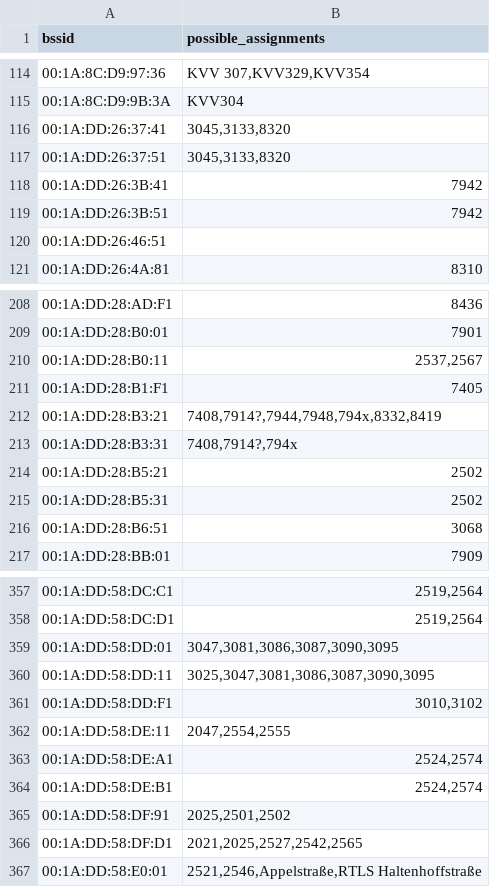
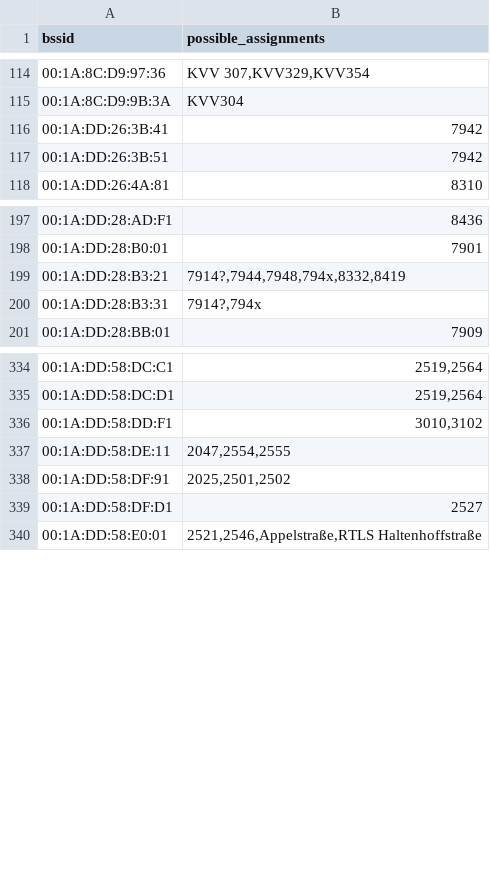
Before and after one commit to MrKrisKrisu/Public-transport-tracking-data, a CSV file: unsorted assignments.csv, drawn as a sheet; only a part is shown, gaps mark what is left out; the diff covers the shown part only.

```diff
--- a/unsorted assignments.csv
+++ b/unsorted assignments.csv
@@ -115,7 +115,4 @@ bssid,possible_assignments
 00:1A:8C:D9:9B:3A,KVV304
-00:1A:DD:26:37:41,"3045,3133,8320"
-00:1A:DD:26:37:51,"3045,3133,8320"
 00:1A:DD:26:3B:41,7942
 00:1A:DD:26:3B:51,7942
-00:1A:DD:26:46:51,
 00:1A:DD:26:4A:81,8310
@@ -209,9 +198,4 @@ bssid,possible_assignments
 00:1A:DD:28:B0:01,7901
-00:1A:DD:28:B0:11,"2537,2567"
-00:1A:DD:28:B1:F1,7405
-00:1A:DD:28:B3:21,"7408,7914?,7944,7948,794x,8332,8419"
-00:1A:DD:28:B3:31,"7408,7914?,794x"
-00:1A:DD:28:B5:21,2502
-00:1A:DD:28:B5:31,2502
-00:1A:DD:28:B6:51,3068
+00:1A:DD:28:B3:21,"7914?,7944,7948,794x,8332,8419"
+00:1A:DD:28:B3:31,"7914?,794x"
 00:1A:DD:28:BB:01,7909
@@ -358,10 +335,6 @@ bssid,possible_assignments
 00:1A:DD:58:DC:D1,"2519,2564"
-00:1A:DD:58:DD:01,"3047,3081,3086,3087,3090,3095"
-00:1A:DD:58:DD:11,"3025,3047,3081,3086,3087,3090,3095"
 00:1A:DD:58:DD:F1,"3010,3102"
 00:1A:DD:58:DE:11,"2047,2554,2555"
-00:1A:DD:58:DE:A1,"2524,2574"
-00:1A:DD:58:DE:B1,"2524,2574"
 00:1A:DD:58:DF:91,"2025,2501,2502"
-00:1A:DD:58:DF:D1,"2021,2025,2527,2542,2565"
+00:1A:DD:58:DF:D1,2527
 00:1A:DD:58:E0:01,"2521,2546,Appelstraße,RTLS Haltenhoffstraße"
```
Also changed, not shown: 1 added row, 20 removed rows and 36 edited cells elsewhere in this file, company_1_uestra-hannover.csv.
